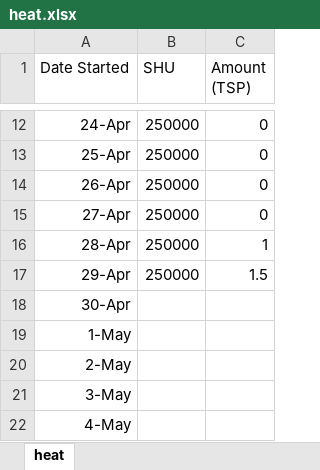
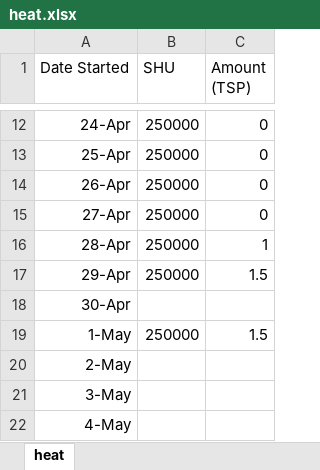
Before and after one commit to 210ethan/210ethan.github.io, an Excel workbook: research/media/heat.xlsx, sheet heat, drawn as a sheet; only a part is shown, gaps mark what is left out; values as stored, in another font and other column widths than the file's, no borders; charts and pictures not drawn; the diff names each change by its address in the sheet, - before the commit and + after, or states it on an @@ line.

```diff
--- a/research/media/heat.xlsx (sheet heat)
+++ b/research/media/heat.xlsx (sheet heat)
-B19 (SHU): (empty)
+B19 (SHU): 250000
-C19 (Amount (TSP)): (empty)
+C19 (Amount (TSP)): 1.5
```
Also changed, not shown: charts or pictures, 14 other files.
